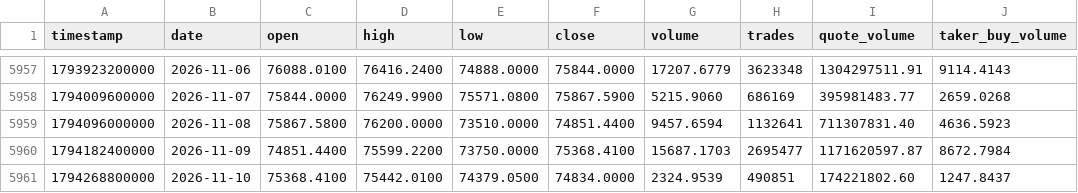
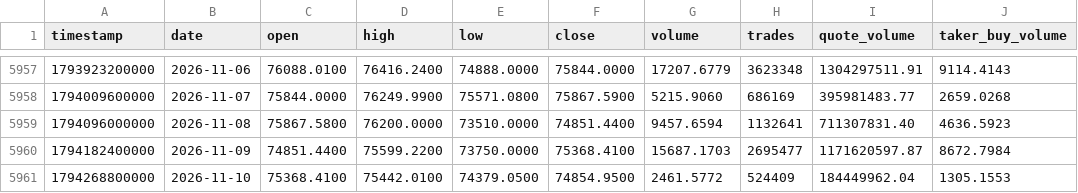
Before and after one commit to everett6/piquant-live, a CSV file: data/historical/btc_daily_full.csv, drawn as a sheet; only a part is shown, gaps mark what is left out.

```diff
--- a/data/historical/btc_daily_full.csv
+++ b/data/historical/btc_daily_full.csv
@@ -5960,2 +5960,2 @@ timestamp,date,open,high,low,close,volume,trades,quote_volume,taker_buy_volume
 1794182400000,2026-11-09,74851.4400,75599.2200,73750.0000,75368.4100,15687.1703,2695477,1171620597.87,8672.7984
-1794268800000,2026-11-10,75368.4100,75442.0100,74379.0500,74834.0000,2324.9539,490851,174221802.60,1247.8437
+1794268800000,2026-11-10,75368.4100,75442.0100,74379.0500,74854.9500,2461.5772,524409,184449962.04,1305.1553
```
Also changed, not shown: data/historical/eth_daily_full.csv, 2 other files.
